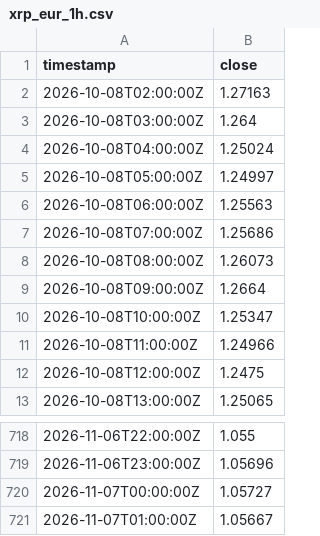
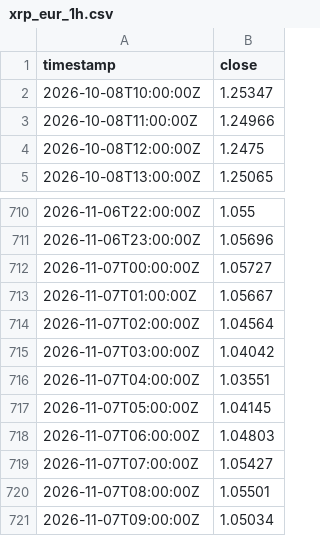
Before and after one commit to benitowinberg-ctrl/hybrixx-paper-cloud, a CSV file: evolution-lab/data/xrp_eur_1h.csv, drawn as a sheet; only a part is shown, gaps mark what is left out.

```diff
--- a/evolution-lab/data/xrp_eur_1h.csv
+++ b/evolution-lab/data/xrp_eur_1h.csv
@@ -1,10 +1,2 @@
 timestamp,close
-2026-10-08T02:00:00Z,1.27163
-2026-10-08T03:00:00Z,1.264
-2026-10-08T04:00:00Z,1.25024
-2026-10-08T05:00:00Z,1.24997
-2026-10-08T06:00:00Z,1.25563
-2026-10-08T07:00:00Z,1.25686
-2026-10-08T08:00:00Z,1.26073
-2026-10-08T09:00:00Z,1.2664
 2026-10-08T10:00:00Z,1.25347
@@ -721 +713,9 @@ timestamp,close
 2026-11-07T01:00:00Z,1.05667
+2026-11-07T02:00:00Z,1.04564
+2026-11-07T03:00:00Z,1.04042
+2026-11-07T04:00:00Z,1.03551
+2026-11-07T05:00:00Z,1.04145
+2026-11-07T06:00:00Z,1.04803
+2026-11-07T07:00:00Z,1.05427
+2026-11-07T08:00:00Z,1.05501
+2026-11-07T09:00:00Z,1.05034
```
Also changed, not shown: 3 other files.
